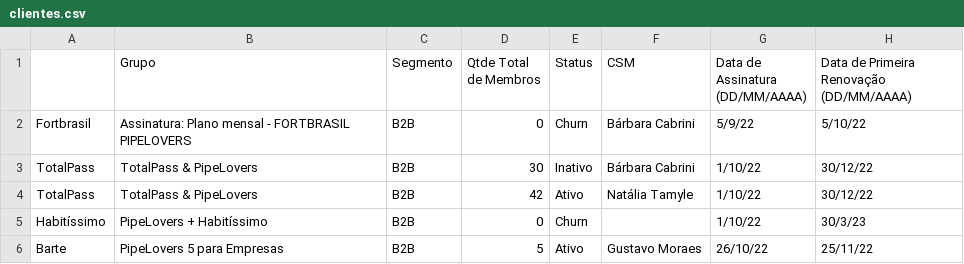
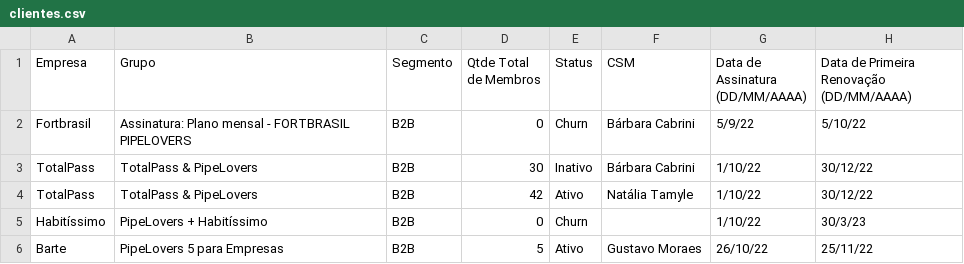
Before and after one commit to guiweissbock-cpu/pipelovers-engajamento, a CSV file: clientes.csv, drawn as a sheet; only a part is shown; the diff names each change by its address in the sheet, - before the commit and + after, or states it on an @@ line.

Commit message:
Add files via upload

```diff
--- a/clientes.csv
+++ b/clientes.csv
-A1: (empty)
+A1: Empresa
```
